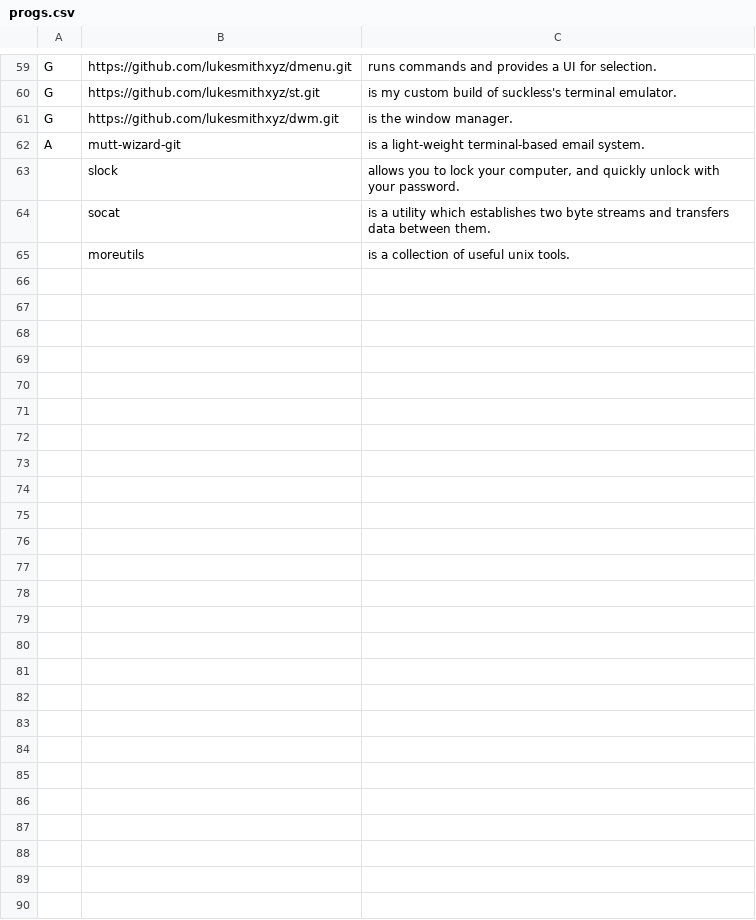
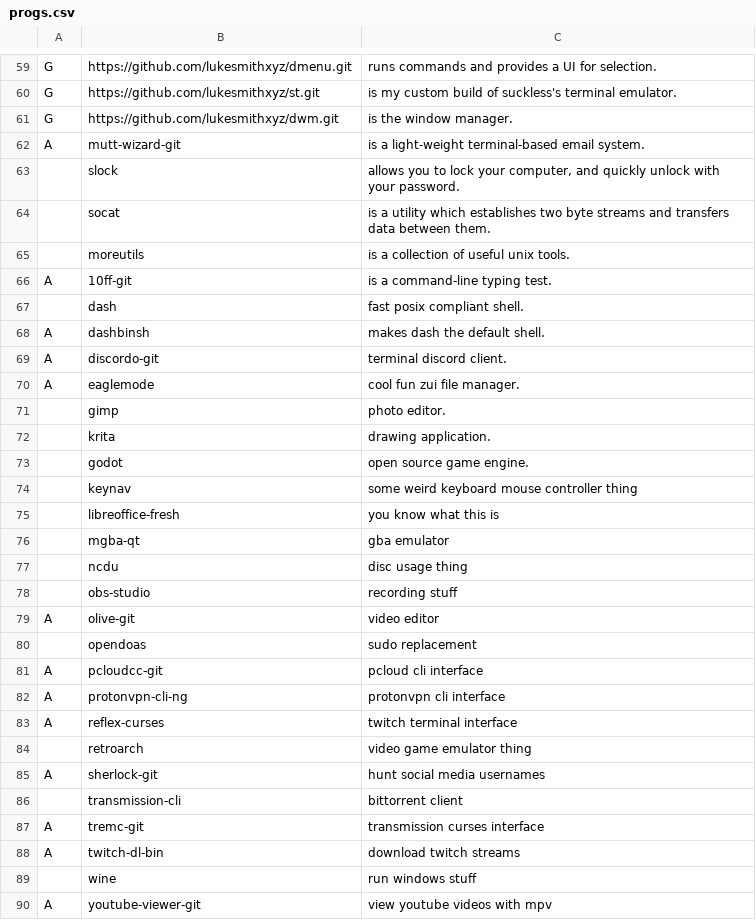
Before and after one commit to Sahithium-Z/LARBS, a CSV file: progs.csv, drawn as a sheet; only a part is shown, gaps mark what is left out; the diff names each change by its address in the sheet, - before the commit and + after, or states it on an @@ line.

Commit message:
adding custom programs

```diff
--- a/progs.csv
+++ b/progs.csv
+row 66: A | 10ff-git | is a command-line typing test.
+row 67:  | dash | fast posix compliant shell.
+row 68: A | dashbinsh | makes dash the default shell.
+row 69: A | discordo-git | terminal discord client.
+row 70: A | eaglemode | cool fun zui file manager.
+row 71:  | gimp | photo editor.
+row 72:  | krita | drawing application.
+row 73:  | godot | open source game engine.
+row 74:  | keynav | some weird keyboard mouse controller thing
+row 75:  | libreoffice-fresh | you know what this is
+row 76:  | mgba-qt | gba emulator
+row 77:  | ncdu | disc usage thing
+row 78:  | obs-studio | recording stuff
+row 79: A | olive-git | video editor
+row 80:  | opendoas | sudo replacement
+row 81: A | pcloudcc-git | pcloud cli interface
+row 82: A | protonvpn-cli-ng | protonvpn cli interface
+row 83: A | reflex-curses | twitch terminal interface
+row 84:  | retroarch | video game emulator thing
+row 85: A | sherlock-git | hunt social media usernames
+row 86:  | transmission-cli | bittorrent client
+row 87: A | tremc-git | transmission curses interface
+row 88: A | twitch-dl-bin | download twitch streams
+row 89:  | wine | run windows stuff
+row 90: A | youtube-viewer-git | view youtube videos with mpv
```
